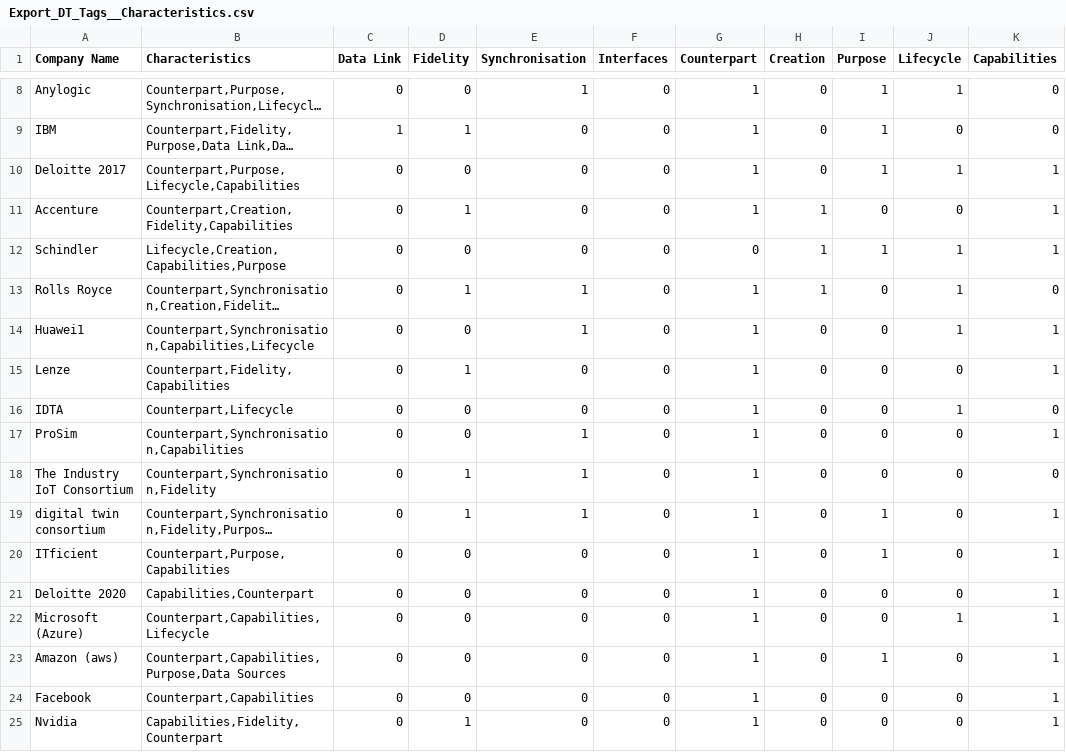
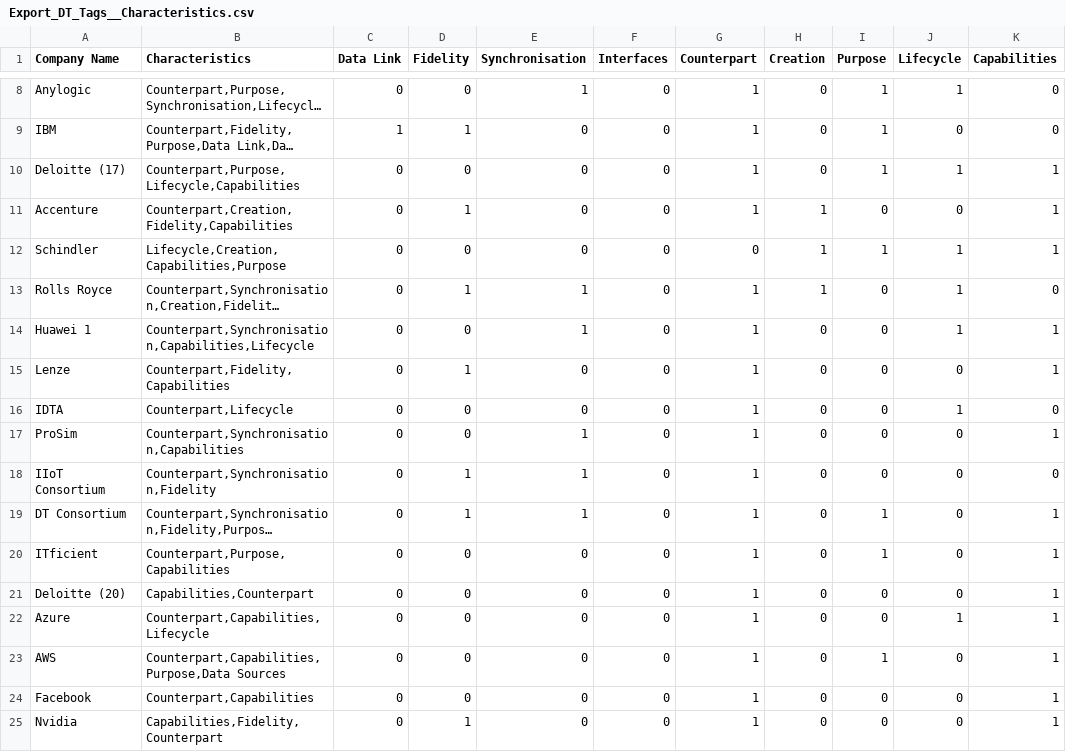
Before and after one commit to lukasSchweiger/industrial-twin-definitions, a CSV file: Export_DT_Tags__Characteristics.csv, drawn as a sheet; only a part is shown, gaps mark what is left out; long unchanged cells end in …; the diff covers the shown part only; the diff names each change by its address in the sheet, - before the commit and + after, or states it on an @@ line.

Commit message:
Shortening company names
shortening of company names for better plotability

```diff
--- a/Export_DT_Tags__Characteristics.csv
+++ b/Export_DT_Tags__Characteristics.csv
-A10 (Company Name): Deloitte 2017
+A10 (Company Name): Deloitte (17)
-A14 (Company Name): Huawei1
+A14 (Company Name): Huawei 1
-A18 (Company Name): The Industry IoT Consortium
+A18 (Company Name): IIoT Consortium
-A19 (Company Name): digital twin consortium
+A19 (Company Name): DT Consortium
-A21 (Company Name): Deloitte 2020
+A21 (Company Name): Deloitte (20)
-A22 (Company Name): Microsoft (Azure)
+A22 (Company Name): Azure
-A23 (Company Name): Amazon (aws)
+A23 (Company Name): AWS
```
Also changed, not shown: 39 edited cells elsewhere in this file.
